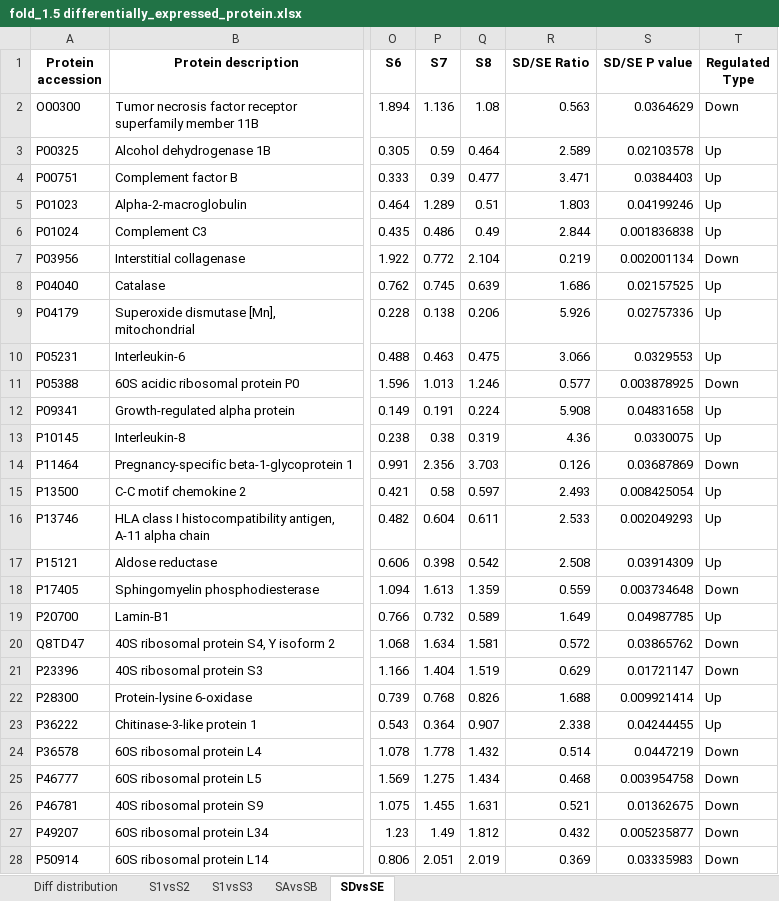
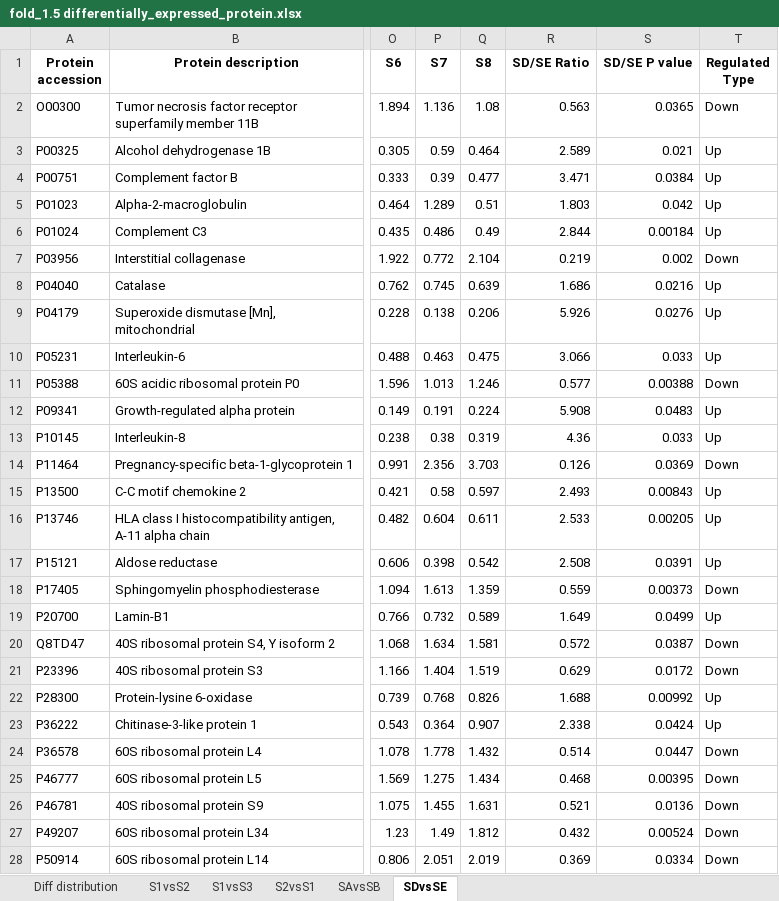
Before and after one commit to Todzhu/proteinQuant, an Excel workbook: fold_1.5 differentially_expressed_protein.xlsx, sheet SDvsSE, drawn as a sheet; only a part is shown, gaps mark what is left out; values as stored, in another font and other column widths than the file's, no borders; the diff covers the shown part only; the diff names each change by its address in the sheet, - before the commit and + after, or states it on an @@ line.

```diff
--- a/fold_1.5 differentially_expressed_protein.xlsx (sheet SDvsSE)
+++ b/fold_1.5 differentially_expressed_protein.xlsx (sheet SDvsSE)
+sheet tab: S2vsS1
-S2 (SD/SE P value): 0.0364629
+S2 (SD/SE P value): 0.0365
-S3 (SD/SE P value): 0.02103578
+S3 (SD/SE P value): 0.021
-S4 (SD/SE P value): 0.0384403
+S4 (SD/SE P value): 0.0384
-S5 (SD/SE P value): 0.04199246
+S5 (SD/SE P value): 0.042
-S6 (SD/SE P value): 0.001836838
+S6 (SD/SE P value): 0.00184
-S7 (SD/SE P value): 0.002001134
+S7 (SD/SE P value): 0.002
-S8 (SD/SE P value): 0.02157525
+S8 (SD/SE P value): 0.0216
-S9 (SD/SE P value): 0.02757336
+S9 (SD/SE P value): 0.0276
-S10 (SD/SE P value): 0.0329553
+S10 (SD/SE P value): 0.033
-S11 (SD/SE P value): 0.003878925
+S11 (SD/SE P value): 0.00388
-S12 (SD/SE P value): 0.04831658
+S12 (SD/SE P value): 0.0483
-S13 (SD/SE P value): 0.0330075
+S13 (SD/SE P value): 0.033
-S14 (SD/SE P value): 0.03687869
+S14 (SD/SE P value): 0.0369
-S15 (SD/SE P value): 0.008425054
+S15 (SD/SE P value): 0.00843
-S16 (SD/SE P value): 0.002049293
+S16 (SD/SE P value): 0.00205
-S17 (SD/SE P value): 0.03914309
+S17 (SD/SE P value): 0.0391
-S18 (SD/SE P value): 0.003734648
+S18 (SD/SE P value): 0.00373
-S19 (SD/SE P value): 0.04987785
+S19 (SD/SE P value): 0.0499
-S20 (SD/SE P value): 0.03865762
+S20 (SD/SE P value): 0.0387
-S21 (SD/SE P value): 0.01721147
+S21 (SD/SE P value): 0.0172
-S22 (SD/SE P value): 0.009921414
+S22 (SD/SE P value): 0.00992
-S23 (SD/SE P value): 0.04244455
+S23 (SD/SE P value): 0.0424
-S24 (SD/SE P value): 0.0447219
+S24 (SD/SE P value): 0.0447
-S25 (SD/SE P value): 0.003954758
+S25 (SD/SE P value): 0.00395
-S26 (SD/SE P value): 0.01362675
+S26 (SD/SE P value): 0.0136
-S27 (SD/SE P value): 0.005235877
+S27 (SD/SE P value): 0.00524
-S28 (SD/SE P value): 0.03335983
+S28 (SD/SE P value): 0.0334
```
Also changed, not shown: 10 edited cells elsewhere in this sheet, sheet S1vsS3, sheet S1vsS2, sheet Diff distribution, sheet SAvsSB, fold_1.2 differentially_expressed_protein.xlsx, fold_1.3 differentially_expressed_protein.xlsx, 6 other files.
